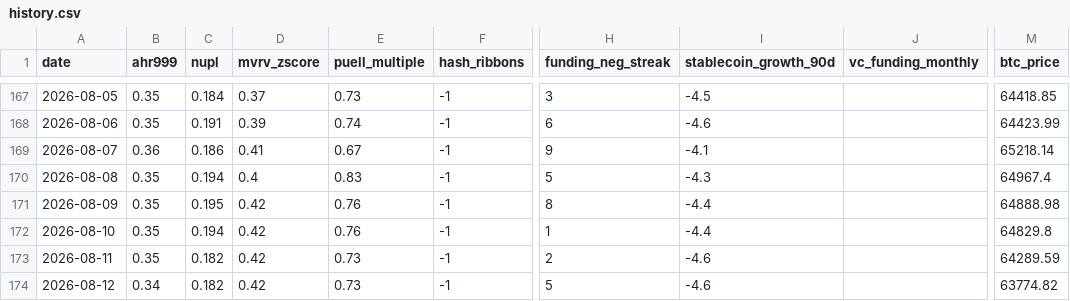
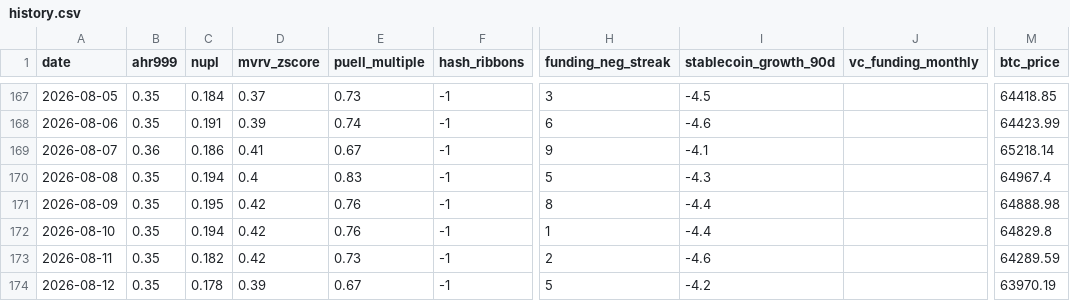
Before and after one commit to June911/personal-site, a CSV file: indicators/history.csv, drawn as a sheet; only a part is shown, gaps mark what is left out; the diff names each change by its address in the sheet, - before the commit and + after, or states it on an @@ line.

```diff
--- a/indicators/history.csv
+++ b/indicators/history.csv
-B174 (ahr999): 0.34
+B174 (ahr999): 0.35
-C174 (nupl): 0.182
+C174 (nupl): 0.178
-D174 (mvrv_zscore): 0.42
+D174 (mvrv_zscore): 0.39
-E174 (puell_multiple): 0.73
+E174 (puell_multiple): 0.67
-I174 (stablecoin_growth_90d): -4.6
+I174 (stablecoin_growth_90d): -4.2
-M174 (btc_price): 63774.82
+M174 (btc_price): 63970.19
```
Also changed, not shown: 1 other file.
